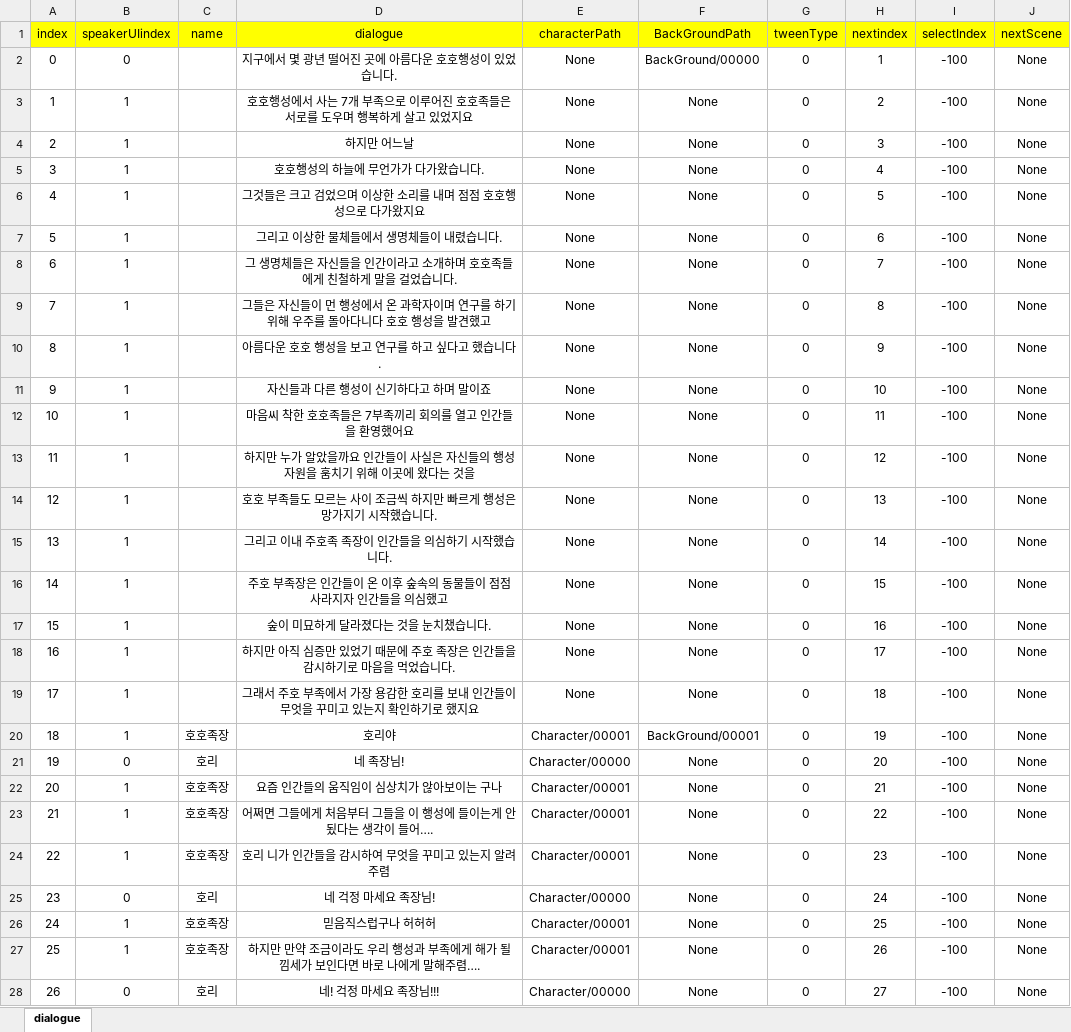
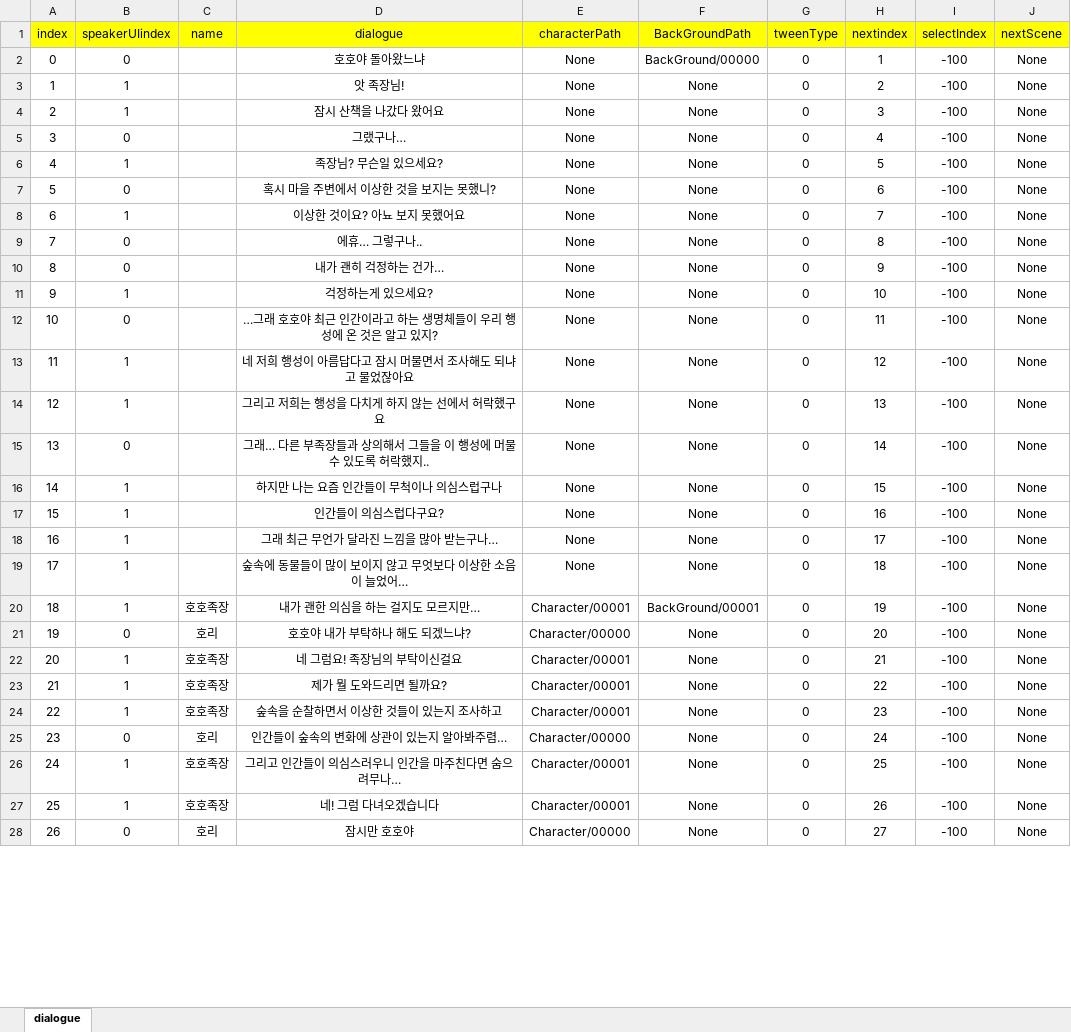
Before and after one commit to RyuHaJung/hohoPlanet_P1A3_TeamC, an Excel workbook: hohoPlanet/Assets/Resources/ExcelDB/DialogueDB.xlsx, sheet dialogue, drawn as a sheet; only a part is shown; values as stored, in another font and other column widths than the file's, no borders; the diff covers the shown part only; the diff names each change by its address in the sheet, - before the commit and + after, or states it on an @@ line.

```diff
--- a/hohoPlanet/Assets/Resources/ExcelDB/DialogueDB.xlsx (sheet dialogue)
+++ b/hohoPlanet/Assets/Resources/ExcelDB/DialogueDB.xlsx (sheet dialogue)
-D2 (dialogue): 지구에서 몇 광년 떨어진 곳에 아름다운 호호행성이 있었습니다.
+D2 (dialogue): 호호야 돌아왔느냐
-D3 (dialogue): 호호행성에서 사는 7개 부족으로 이루어진 호호족들은 서로를 도우며 행복하게 살고 있었지요
+D3 (dialogue): 앗 족장님!
-D4 (dialogue): 하지만 어느날
+D4 (dialogue): 잠시 산책을 나갔다 왔어요
-B5 (speakerUIindex): 1
+B5 (speakerUIindex): 0
-D5 (dialogue): 호호행성의 하늘에 무언가가 다가왔습니다.
+D5 (dialogue): 그랬구나…
-D6 (dialogue): 그것들은 크고 검었으며 이상한 소리를 내며 점점 호호행성으로 다가왔지요
+D6 (dialogue): 족장님? 무슨일 있으세요?
-B7 (speakerUIindex): 1
+B7 (speakerUIindex): 0
-D7 (dialogue): 그리고 이상한 물체들에서 생명체들이 내렸습니다.
+D7 (dialogue): 혹시 마을 주변에서 이상한 것을 보지는 못했니?
-D8 (dialogue): 그 생명체들은 자신들을 인간이라고 소개하며 호호족들에게 친철하게 말을 걸었습니다.
+D8 (dialogue): 이상한 것이요? 아뇨 보지 못했어요
-B9:B10 (speakerUIindex): 1
+B9:B10 (speakerUIindex): 0
-D9 (dialogue): 그들은 자신들이 먼 행성에서 온 과학자이며 연구를 하기위해 우주를 돌아다니다 호호 행성을 발견했고
+D9 (dialogue): 에휴… 그렇구나..
-D10 (dialogue): 아름다운 호호 행성을 보고 연구를 하고 싶다고 했습니다.
+D10 (dialogue): 내가 괜히 걱정하는 건가…
-D11 (dialogue): 자신들과 다른 행성이 신기하다고 하며 말이죠
+D11 (dialogue): 걱정하는게 있으세요?
-B12 (speakerUIindex): 1
+B12 (speakerUIindex): 0
-D12 (dialogue): 마음씨 착한 호호족들은 7부족끼리 회의를 열고 인간들을 환영했어요
+D12 (dialogue): …그래 호호야 최근 인간이라고 하는 생명체들이 우리 행성에 온 것은 알고 있지?
-D13 (dialogue): 하지만 누가 알았을까요 인간들이 사실은 자신들의 행성자원을 훔치기 위해 이곳에 왔다는 것을
+D13 (dialogue): 네 저희 행성이 아름답다고 잠시 머물면서 조사해도 되냐고 물었잖아요
-D14 (dialogue): 호호 부족들도 모르는 사이 조금씩 하지만 빠르게 행성은 망가지기 시작했습니다.
+D14 (dialogue): 그리고 저희는 행성을 다치게 하지 않는 선에서 허락했구요
-B15 (speakerUIindex): 1
+B15 (speakerUIindex): 0
-D15 (dialogue): 그리고 이내 주호족 족장이 인간들을 의심하기 시작했습니다.
+D15 (dialogue): 그래… 다른 부족장들과 상의해서 그들을 이 행성에 머물수 있도록 허락했지..
-D16 (dialogue): 주호 부족장은 인간들이 온 이후 숲속의 동물들이 점점 사라지자 인간들을 의심했고
+D16 (dialogue): 하지만 나는 요즘 인간들이 무척이나 의심스럽구나
-D17 (dialogue): 숲이 미묘하게 달라졌다는 것을 눈치챘습니다.
+D17 (dialogue): 인간들이 의심스럽다구요?
-D18 (dialogue): 하지만 아직 심증만 있었기 때문에 주호 족장은 인간들을 감시하기로 마음을 먹었습니다.
+D18 (dialogue): 그래 최근 무언가 달라진 느낌을 많아 받는구나…
-D19 (dialogue): 그래서 주호 부족에서 가장 용감한 호리를 보내 인간들이 무엇을 꾸미고 있는지 확인하기로 했지요
+D19 (dialogue): 숲속에 동물들이 많이 보이지 않고 무엇보다 이상한 소음이 늘었어…
-D20 (dialogue): 호리야
+D20 (dialogue): 내가 괜한 의심을 하는 걸지도 모르지만…
-D21 (dialogue): 네 족장님!
+D21 (dialogue): 호호야 내가 부탁하나 해도 되겠느냐?
-D22 (dialogue): 요즘 인간들의 움직임이 심상치가 않아보이는 구나
+D22 (dialogue): 네 그럼요! 족장님의 부탁이신걸요
-D23 (dialogue): 어쩌면 그들에게 처음부터 그들을 이 행성에 들이는게 안됬다는 생각이 들어….
+D23 (dialogue): 제가 뭘 도와드리면 될까요?
-D24 (dialogue): 호리 니가 인간들을 감시하여 무엇을 꾸미고 있는지 알려주렴
+D24 (dialogue): 숲속을 순찰하면서 이상한 것들이 있는지 조사하고
-D25 (dialogue): 네 걱정 마세요 족장님!
+D25 (dialogue): 인간들이 숲속의 변화에 상관이 있는지 알아봐주렴…
-D26 (dialogue): 믿음직스럽구나 허허허
+D26 (dialogue): 그리고 인간들이 의심스러우니 인간을 마주친다면 숨으려무나…
-D27 (dialogue): 하지만 만약 조금이라도 우리 행성과 부족에게 해가 될 낌세가 보인다면 바로 나에게 말해주렴….
+D27 (dialogue): 네! 그럼 다녀오겠습니다
-D28 (dialogue): 네! 걱정 마세요 족장님!!!
+D28 (dialogue): 잠시만 호호야
```
Also changed, not shown: other rows of this sheet.
